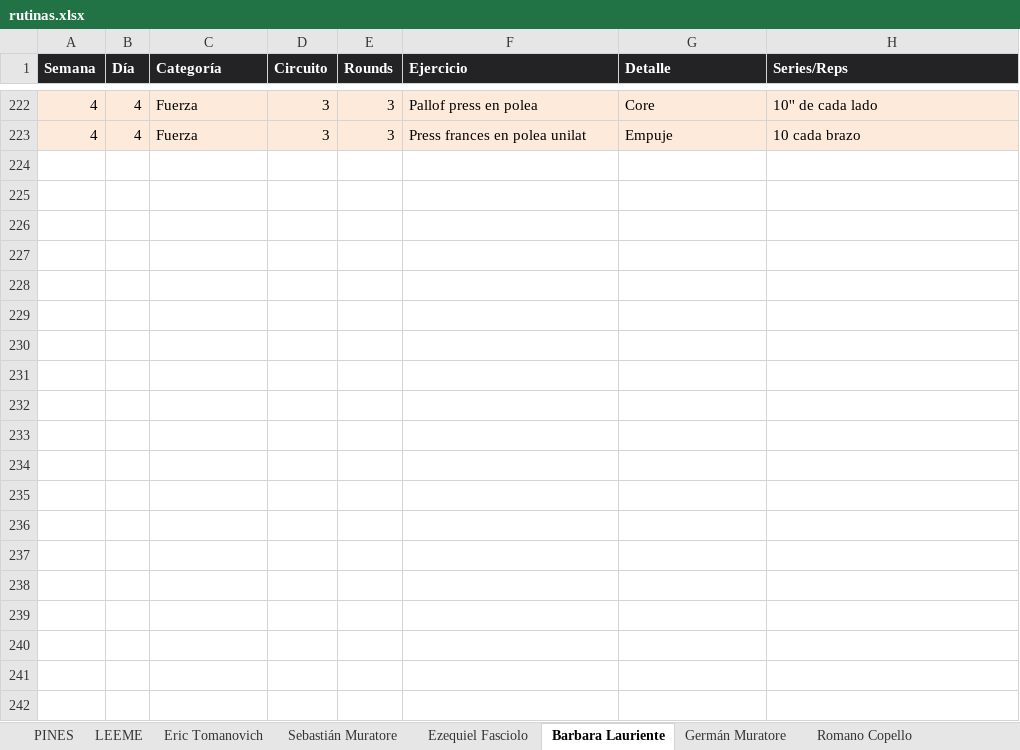
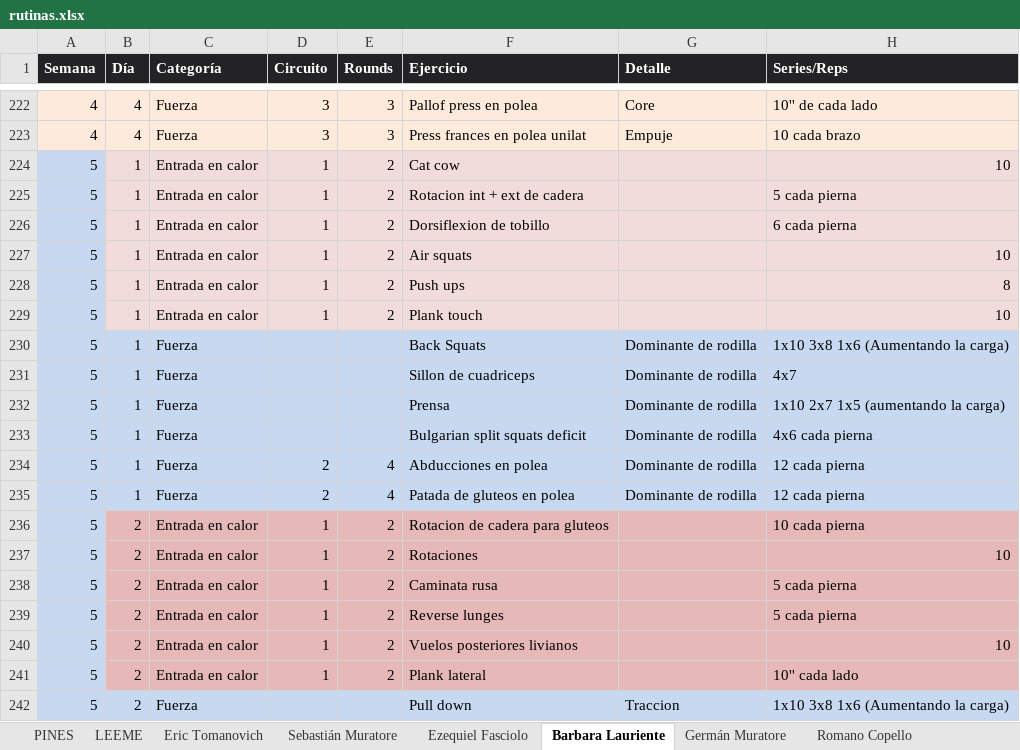
Before and after one commit to erictomanovich-web/profe.eric.app, an Excel workbook: pwa/rutinas.xlsx, sheet Barbara Lauriente, drawn as a sheet; only a part is shown, gaps mark what is left out; values as stored, in another font and other column widths than the file's, no borders; the diff covers the shown part only; the diff names each change by its address in the sheet, - before the commit and + after, or states it on an @@ line.

```diff
--- a/pwa/rutinas.xlsx (sheet Barbara Lauriente)
+++ b/pwa/rutinas.xlsx (sheet Barbara Lauriente)
+row 224: 5 | 1 | Entrada en calor | 1 | 2 | Cat cow |  | 10
+row 225: 5 | 1 | Entrada en calor | 1 | 2 | Rotacion int + ext de cadera |  | 5 cada pierna
+row 226: 5 | 1 | Entrada en calor | 1 | 2 | Dorsiflexion de tobillo |  | 6 cada pierna
+row 227: 5 | 1 | Entrada en calor | 1 | 2 | Air squats |  | 10
+row 228: 5 | 1 | Entrada en calor | 1 | 2 | Push ups |  | 8
+row 229: 5 | 1 | Entrada en calor | 1 | 2 | Plank touch |  | 10
+row 230: 5 | 1 | Fuerza |  |  | Back Squats | Dominante de rodilla | 1x10 3x8 1x6 (Aumentando la carga)
+row 231: 5 | 1 | Fuerza |  |  | Sillon de cuadriceps | Dominante de rodilla | 4x7
+row 232: 5 | 1 | Fuerza |  |  | Prensa | Dominante de rodilla | 1x10 2x7 1x5 (aumentando la carga)
+row 233: 5 | 1 | Fuerza |  |  | Bulgarian split squats deficit | Dominante de rodilla | 4x6 cada pierna
+row 234: 5 | 1 | Fuerza | 2 | 4 | Abducciones en polea | Dominante de rodilla | 12 cada pierna
+row 235: 5 | 1 | Fuerza | 2 | 4 | Patada de gluteos en polea | Dominante de rodilla | 12 cada pierna
+row 236: 5 | 2 | Entrada en calor | 1 | 2 | Rotacion de cadera para gluteos |  | 10 cada pierna
+row 237: 5 | 2 | Entrada en calor | 1 | 2 | Rotaciones |  | 10
+row 238: 5 | 2 | Entrada en calor | 1 | 2 | Caminata rusa |  | 5 cada pierna
+row 239: 5 | 2 | Entrada en calor | 1 | 2 | Reverse lunges |  | 5 cada pierna
+row 240: 5 | 2 | Entrada en calor | 1 | 2 | Vuelos posteriores livianos |  | 10
+row 241: 5 | 2 | Entrada en calor | 1 | 2 | Plank lateral |  | 10'' cada lado
+row 242: 5 | 2 | Fuerza |  |  | Pull down | Traccion | 1x10 3x8 1x6 (Aumentando la carga)
```
Also changed, not shown: 38 added rows elsewhere in this sheet, sheet Rocio Duchi, sheet Germán Muratore, sheet Elio Acevedo, sheet Romano Copello, sheet Eric Tomanovich, sheet Sebastián Muratore, 4 more sheets, other sheet tabs.
